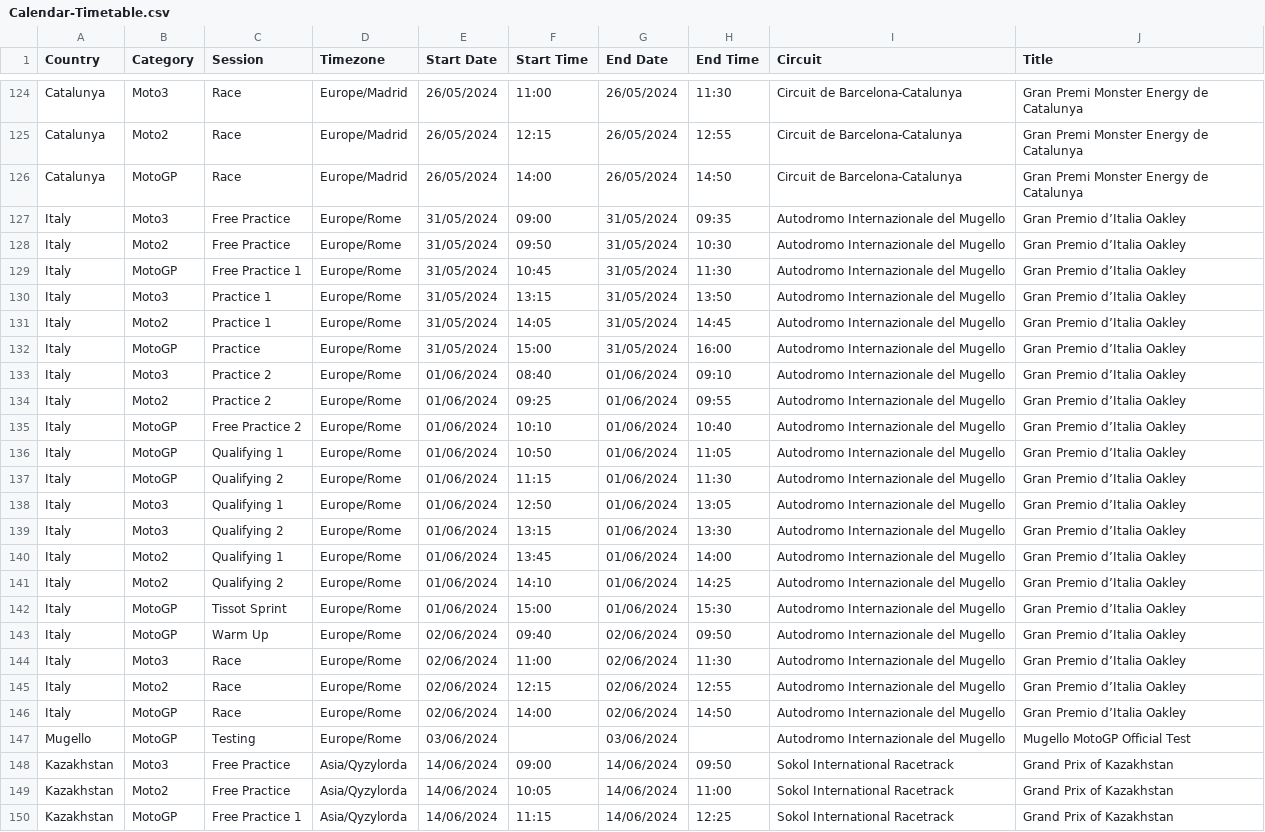
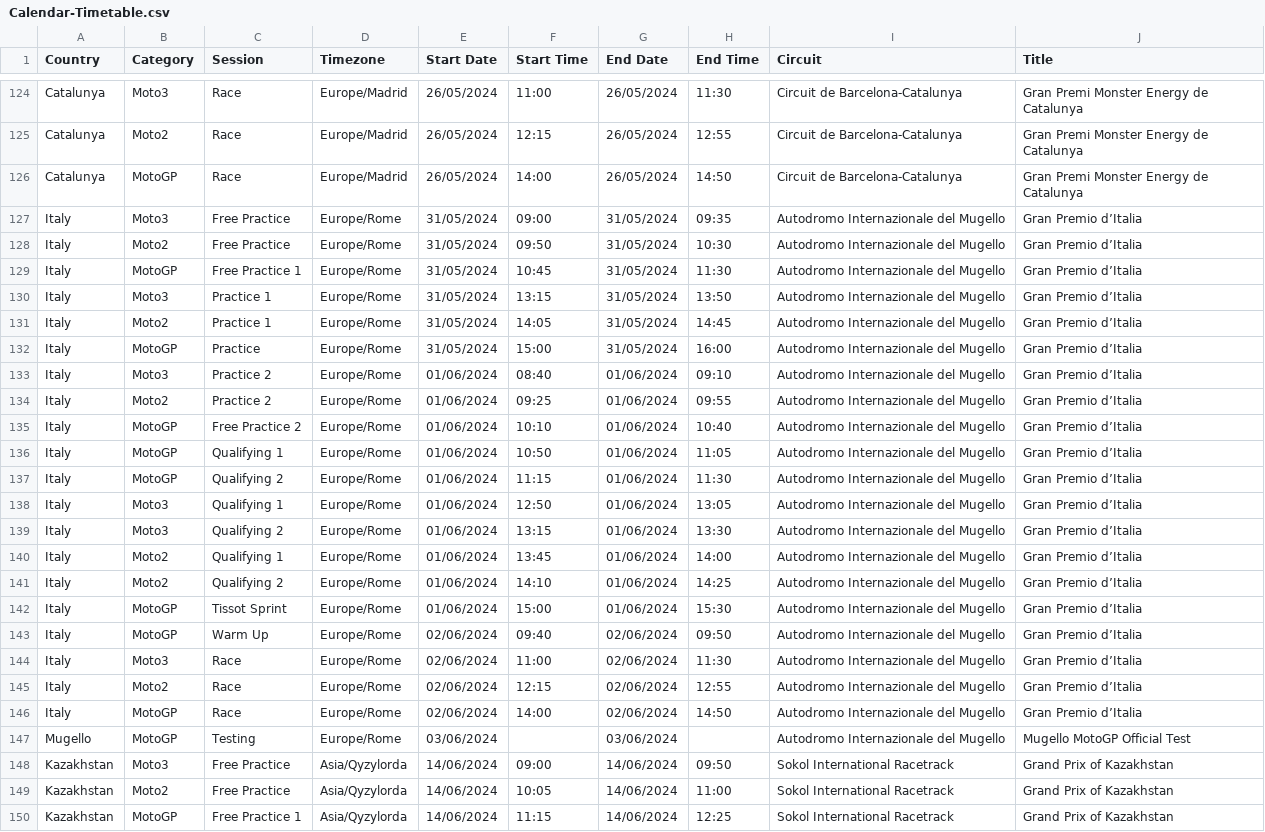
Before and after one commit to robinvenables/calendars, a CSV file: motogp/MotoGP/Calendar-Timetable.csv, drawn as a sheet; only a part is shown, gaps mark what is left out; the diff covers the shown part only.

Commit message:
Update race titles

```diff
--- a/motogp/MotoGP/Calendar-Timetable.csv
+++ b/motogp/MotoGP/Calendar-Timetable.csv
@@ -126,22 +126,22 @@ Catalunya,Moto2,Race,Europe/Madrid,26/05/2024,12:15,26/05/2024,12:55,Circuit de
 Catalunya,MotoGP,Race,Europe/Madrid,26/05/2024,14:00,26/05/2024,14:50,Circuit de Barcelona-Catalunya,Gran Premi Monster Energy de Catalunya
-Italy,Moto3,Free Practice,Europe/Rome,31/05/2024,09:00,31/05/2024,09:35,Autodromo Internazionale del Mugello,Gran Premio d’Italia Oakley
-Italy,Moto2,Free Practice,Europe/Rome,31/05/2024,09:50,31/05/2024,10:30,Autodromo Internazionale del Mugello,Gran Premio d’Italia Oakley
-Italy,MotoGP,Free Practice 1,Europe/Rome,31/05/2024,10:45,31/05/2024,11:30,Autodromo Internazionale del Mugello,Gran Premio d’Italia Oakley
-Italy,Moto3,Practice 1,Europe/Rome,31/05/2024,13:15,31/05/2024,13:50,Autodromo Internazionale del Mugello,Gran Premio d’Italia Oakley
-Italy,Moto2,Practice 1,Europe/Rome,31/05/2024,14:05,31/05/2024,14:45,Autodromo Internazionale del Mugello,Gran Premio d’Italia Oakley
-Italy,MotoGP,Practice,Europe/Rome,31/05/2024,15:00,31/05/2024,16:00,Autodromo Internazionale del Mugello,Gran Premio d’Italia Oakley
-Italy,Moto3,Practice 2,Europe/Rome,01/06/2024,08:40,01/06/2024,09:10,Autodromo Internazionale del Mugello,Gran Premio d’Italia Oakley
-Italy,Moto2,Practice 2,Europe/Rome,01/06/2024,09:25,01/06/2024,09:55,Autodromo Internazionale del Mugello,Gran Premio d’Italia Oakley
-Italy,MotoGP,Free Practice 2,Europe/Rome,01/06/2024,10:10,01/06/2024,10:40,Autodromo Internazionale del Mugello,Gran Premio d’Italia Oakley
-Italy,MotoGP,Qualifying 1,Europe/Rome,01/06/2024,10:50,01/06/2024,11:05,Autodromo Internazionale del Mugello,Gran Premio d’Italia Oakley
-Italy,MotoGP,Qualifying 2,Europe/Rome,01/06/2024,11:15,01/06/2024,11:30,Autodromo Internazionale del Mugello,Gran Premio d’Italia Oakley
-Italy,Moto3,Qualifying 1,Europe/Rome,01/06/2024,12:50,01/06/2024,13:05,Autodromo Internazionale del Mugello,Gran Premio d’Italia Oakley
-Italy,Moto3,Qualifying 2,Europe/Rome,01/06/2024,13:15,01/06/2024,13:30,Autodromo Internazionale del Mugello,Gran Premio d’Italia Oakley
-Italy,Moto2,Qualifying 1,Europe/Rome,01/06/2024,13:45,01/06/2024,14:00,Autodromo Internazionale del Mugello,Gran Premio d’Italia Oakley
-Italy,Moto2,Qualifying 2,Europe/Rome,01/06/2024,14:10,01/06/2024,14:25,Autodromo Internazionale del Mugello,Gran Premio d’Italia Oakley
-Italy,MotoGP,Tissot Sprint,Europe/Rome,01/06/2024,15:00,01/06/2024,15:30,Autodromo Internazionale del Mugello,Gran Premio d’Italia Oakley
-Italy,MotoGP,Warm Up,Europe/Rome,02/06/2024,09:40,02/06/2024,09:50,Autodromo Internazionale del Mugello,Gran Premio d’Italia Oakley
-Italy,Moto3,Race,Europe/Rome,02/06/2024,11:00,02/06/2024,11:30,Autodromo Internazionale del Mugello,Gran Premio d’Italia Oakley
-Italy,Moto2,Race,Europe/Rome,02/06/2024,12:15,02/06/2024,12:55,Autodromo Internazionale del Mugello,Gran Premio d’Italia Oakley
-Italy,MotoGP,Race,Europe/Rome,02/06/2024,14:00,02/06/2024,14:50,Autodromo Internazionale del Mugello,Gran Premio d’Italia Oakley
+Italy,Moto3,Free Practice,Europe/Rome,31/05/2024,09:00,31/05/2024,09:35,Autodromo Internazionale del Mugello,Gran Premio d’Italia
+Italy,Moto2,Free Practice,Europe/Rome,31/05/2024,09:50,31/05/2024,10:30,Autodromo Internazionale del Mugello,Gran Premio d’Italia
+Italy,MotoGP,Free Practice 1,Europe/Rome,31/05/2024,10:45,31/05/2024,11:30,Autodromo Internazionale del Mugello,Gran Premio d’Italia
+Italy,Moto3,Practice 1,Europe/Rome,31/05/2024,13:15,31/05/2024,13:50,Autodromo Internazionale del Mugello,Gran Premio d’Italia
+Italy,Moto2,Practice 1,Europe/Rome,31/05/2024,14:05,31/05/2024,14:45,Autodromo Internazionale del Mugello,Gran Premio d’Italia
+Italy,MotoGP,Practice,Europe/Rome,31/05/2024,15:00,31/05/2024,16:00,Autodromo Internazionale del Mugello,Gran Premio d’Italia
+Italy,Moto3,Practice 2,Europe/Rome,01/06/2024,08:40,01/06/2024,09:10,Autodromo Internazionale del Mugello,Gran Premio d’Italia
+Italy,Moto2,Practice 2,Europe/Rome,01/06/2024,09:25,01/06/2024,09:55,Autodromo Internazionale del Mugello,Gran Premio d’Italia
+Italy,MotoGP,Free Practice 2,Europe/Rome,01/06/2024,10:10,01/06/2024,10:40,Autodromo Internazionale del Mugello,Gran Premio d’Italia
+Italy,MotoGP,Qualifying 1,Europe/Rome,01/06/2024,10:50,01/06/2024,11:05,Autodromo Internazionale del Mugello,Gran Premio d’Italia
+Italy,MotoGP,Qualifying 2,Europe/Rome,01/06/2024,11:15,01/06/2024,11:30,Autodromo Internazionale del Mugello,Gran Premio d’Italia
+Italy,Moto3,Qualifying 1,Europe/Rome,01/06/2024,12:50,01/06/2024,13:05,Autodromo Internazionale del Mugello,Gran Premio d’Italia
+Italy,Moto3,Qualifying 2,Europe/Rome,01/06/2024,13:15,01/06/2024,13:30,Autodromo Internazionale del Mugello,Gran Premio d’Italia
+Italy,Moto2,Qualifying 1,Europe/Rome,01/06/2024,13:45,01/06/2024,14:00,Autodromo Internazionale del Mugello,Gran Premio d’Italia
+Italy,Moto2,Qualifying 2,Europe/Rome,01/06/2024,14:10,01/06/2024,14:25,Autodromo Internazionale del Mugello,Gran Premio d’Italia
+Italy,MotoGP,Tissot Sprint,Europe/Rome,01/06/2024,15:00,01/06/2024,15:30,Autodromo Internazionale del Mugello,Gran Premio d’Italia
+Italy,MotoGP,Warm Up,Europe/Rome,02/06/2024,09:40,02/06/2024,09:50,Autodromo Internazionale del Mugello,Gran Premio d’Italia
+Italy,Moto3,Race,Europe/Rome,02/06/2024,11:00,02/06/2024,11:30,Autodromo Internazionale del Mugello,Gran Premio d’Italia
+Italy,Moto2,Race,Europe/Rome,02/06/2024,12:15,02/06/2024,12:55,Autodromo Internazionale del Mugello,Gran Premio d’Italia
+Italy,MotoGP,Race,Europe/Rome,02/06/2024,14:00,02/06/2024,14:50,Autodromo Internazionale del Mugello,Gran Premio d’Italia
 Mugello,MotoGP,Testing,Europe/Rome,03/06/2024,,03/06/2024,,Autodromo Internazionale del Mugello,Mugello MotoGP Official Test
```
Also changed, not shown: 40 edited cells elsewhere in this file, 1 other file.
